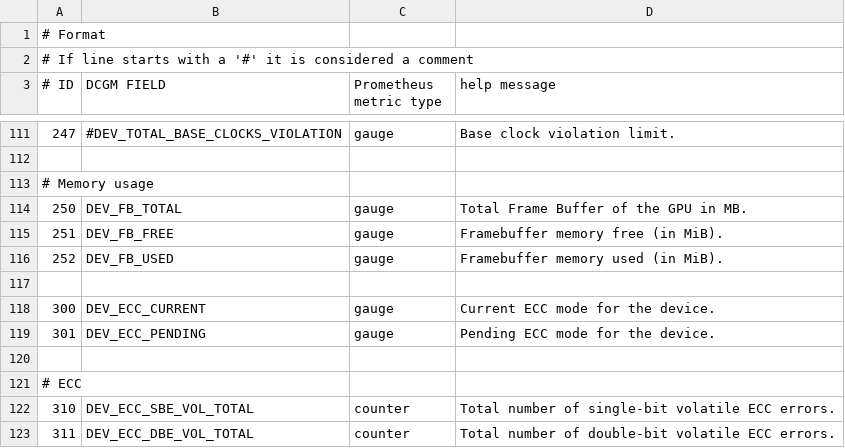
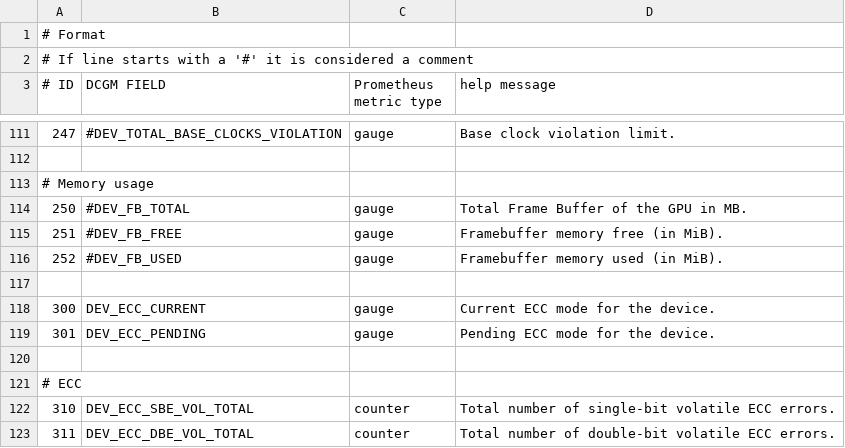
Before and after one commit to jelmd/nvmex, a CSV file: etc/metrics-avail.csv, drawn as a sheet; only a part is shown, gaps mark what is left out.

```diff
--- a/etc/metrics-avail.csv
+++ b/etc/metrics-avail.csv
@@ -113,5 +113,5 @@
 # Memory usage,,
-250, DEV_FB_TOTAL, gauge, Total Frame Buffer of the GPU in MB.
-251, DEV_FB_FREE, gauge, Framebuffer memory free (in MiB).
-252, DEV_FB_USED, gauge, Framebuffer memory used (in MiB).
+250, #DEV_FB_TOTAL, gauge, Total Frame Buffer of the GPU in MB.
+251, #DEV_FB_FREE, gauge, Framebuffer memory free (in MiB).
+252, #DEV_FB_USED, gauge, Framebuffer memory used (in MiB).
 
```
Also changed, not shown: 6 other files.
